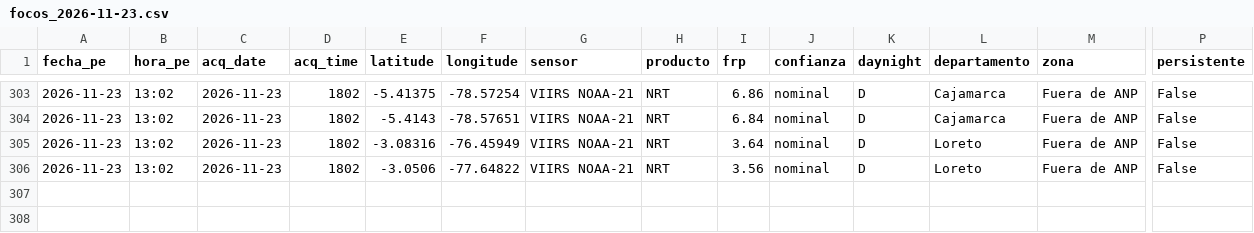
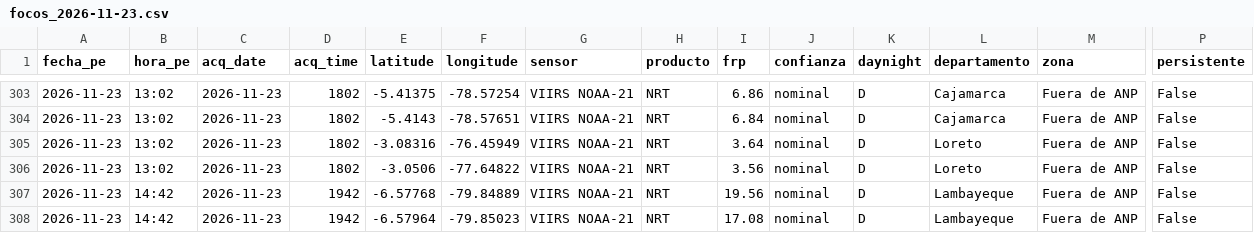
Before and after one commit to bwperez-alt/focos-anp-peru, a CSV file: data/archivo/focos/2026-11/focos_2026-11-23.csv, drawn as a sheet; only a part is shown, gaps mark what is left out; rows hold the shown columns only; the diff names each change by its address in the sheet, - before the commit and + after, or states it on an @@ line.

```diff
--- a/data/archivo/focos/2026-11/focos_2026-11-23.csv
+++ b/data/archivo/focos/2026-11/focos_2026-11-23.csv
+row 307: 2026-11-23 | 14:42 | 2026-11-23 | 1942 | -6.57768 | -79.84889 | VIIRS NOAA-21 | NRT | 19.56 | nominal | D | Lambayeque | Fuera de ANP | False
+row 308: 2026-11-23 | 14:42 | 2026-11-23 | 1942 | -6.57964 | -79.85023 | VIIRS NOAA-21 | NRT | 17.08 | nominal | D | Lambayeque | Fuera de ANP | False
```
Also changed, not shown: data/archivo/historial_indicadores.csv, data/archivo/sismos.csv, 1 other file.
